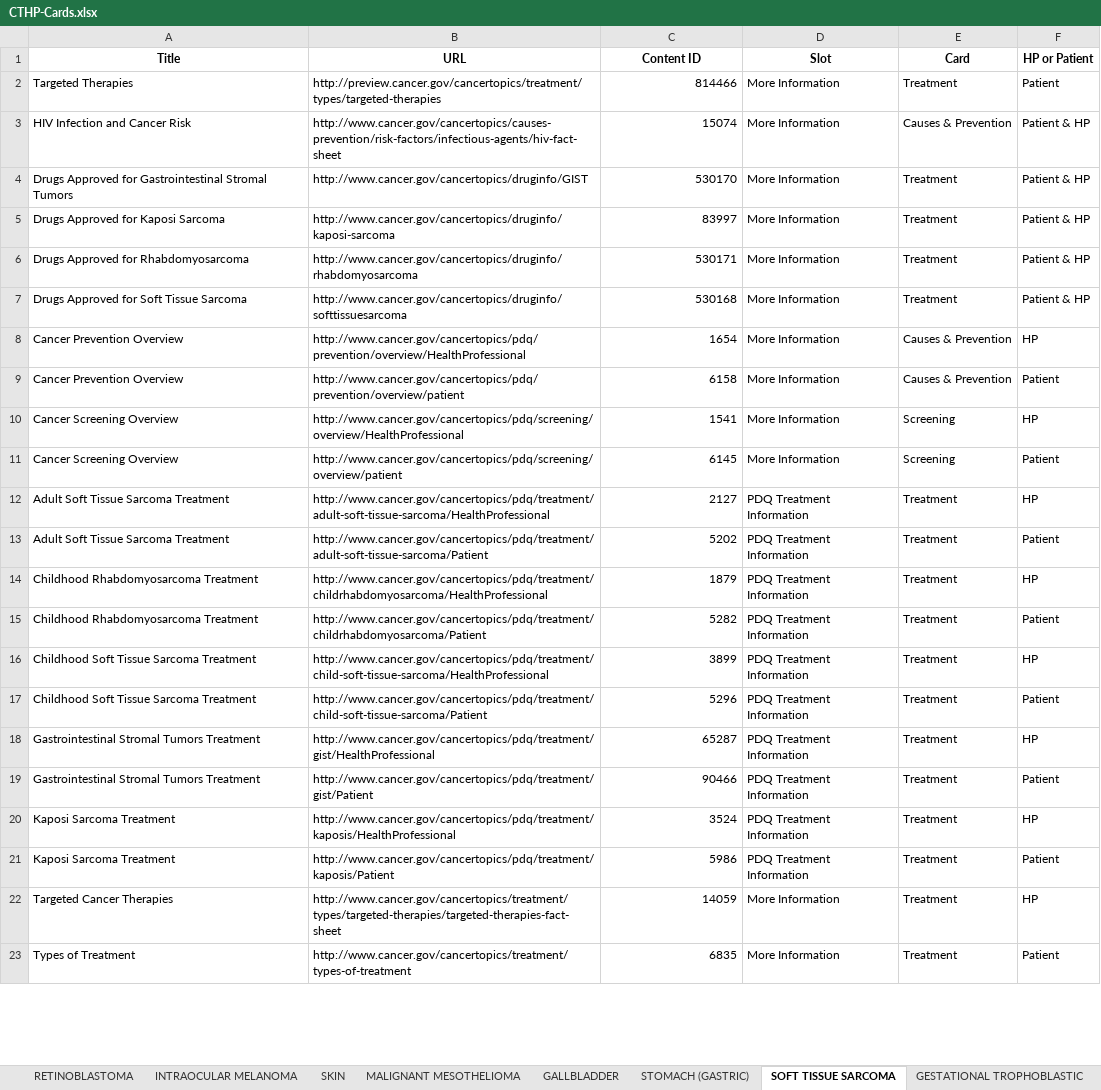
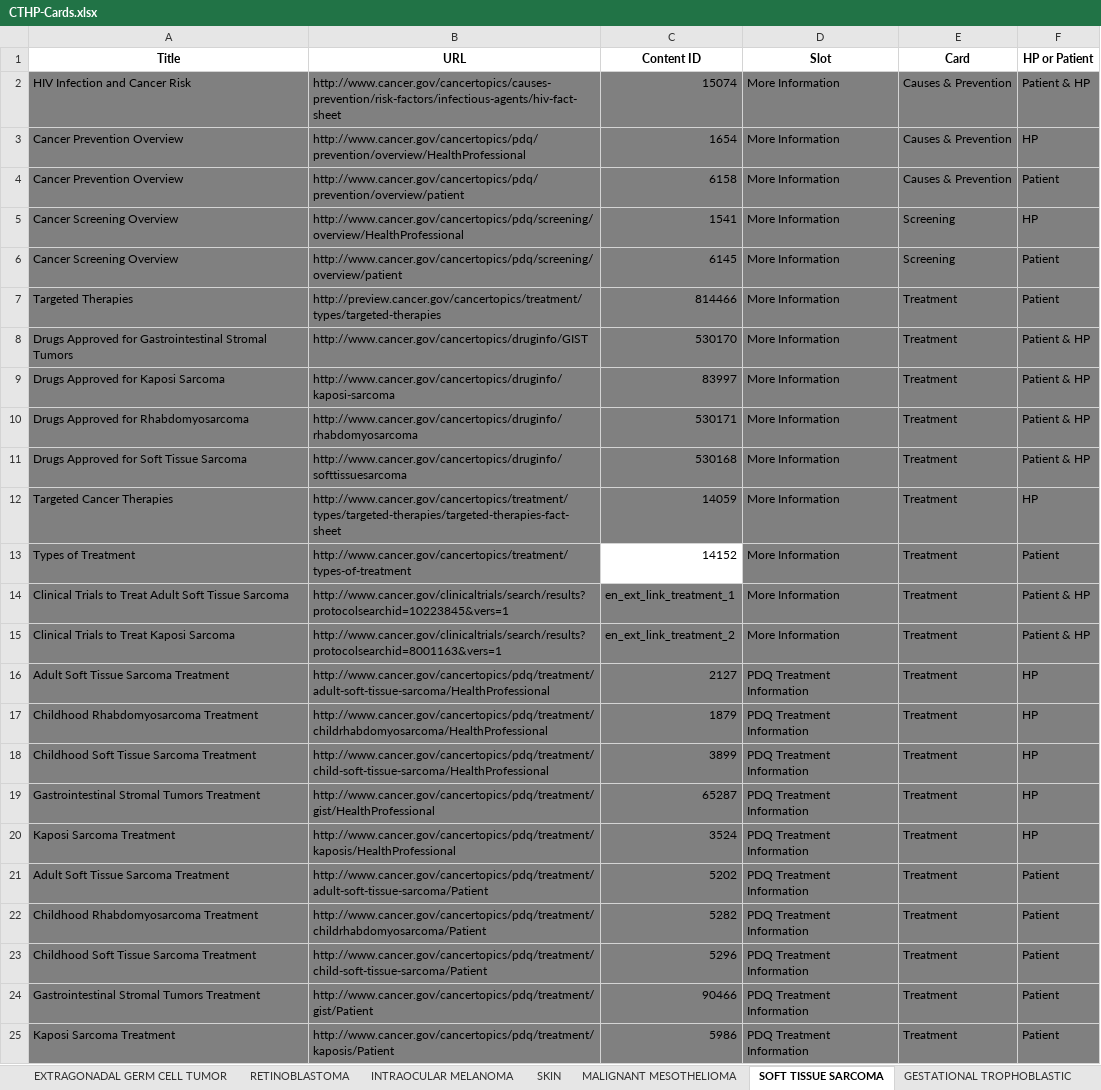
Before and after one commit to NCIOCPL/wcms-daisy, an Excel workbook: Daisy-xls/IA/CTHP-Cards.xlsx, sheet SOFT TISSUE SARCOMA, drawn as a sheet; only a part is shown; values as stored, in another font and other column widths than the file's, no borders; removed rows and columns are numbered as before the commit, all else as after; the diff covers the shown part only; the diff names each change by its address in the sheet, - before the commit and + after, or states it on an @@ line.

```diff
--- a/Daisy-xls/IA/CTHP-Cards.xlsx (sheet SOFT TISSUE SARCOMA)
+++ b/Daisy-xls/IA/CTHP-Cards.xlsx (sheet SOFT TISSUE SARCOMA)
@@ row 3 moved to row 2: HIV Infection and Cancer Risk @@
@@ row 8 moved to row 3: Cancer Prevention Overview @@
@@ row 9 moved to row 4: Cancer Prevention Overview @@
@@ row 10 moved to row 5: Cancer Screening Overview @@
@@ row 11 moved to row 6: Cancer Screening Overview @@
-A7:F7 fill: none
+A7:F7 fill: #808080
-A8:F11 fill: none
+A8:F11 fill: #808080
@@ row 22 moved to row 12: Targeted Cancer Therapies @@
+row 13: Types of Treatment | http://www.cancer.gov/cancertopics/treatment/types-of-treatment | 14152 | More Information | Treatment | Patient
+row 14: Clinical Trials to Treat Adult Soft Tissue Sarcoma | http://www.cancer.gov/clinicaltrials/search/results?protocolsearchid=10223845&vers=1 | en_ext_link_treatment_1 | More Information | Treatment | Patient & HP
+row 15: Clinical Trials to Treat Kaposi Sarcoma | http://www.cancer.gov/clinicaltrials/search/results?protocolsearchid=8001163&vers=1 | en_ext_link_treatment_2 | More Information | Treatment | Patient & HP
-A16:F16 fill: none
+A16:F16 fill: #808080
@@ row 14 moved to row 17: Childhood Rhabdomyosarcoma Treatment @@
@@ row 16 moved to row 18: Childhood Soft Tissue Sarcoma Treatment @@
@@ row 18 moved to row 19: Gastrointestinal Stromal Tumors Treatmen… @@
-A21:F21 fill: none
+A21:F21 fill: #808080
-A22:F22 fill: none
+A22:F22 fill: #808080
-A23:F23 fill: none
+A23:F23 fill: #808080
-A24:F24 fill: none
+A24:F24 fill: #808080
-A25:F25 fill: none
+A25:F25 fill: #808080
-row 23: Types of Treatment | http://www.cancer.gov/cancertopics/treatment/types-of-treatment | 6835 | More Information | Treatment | Patient
```
Also changed, not shown: 2 removed rows elsewhere in this sheet, sheet SKIN, sheet KIDNEY, sheet STOMACH (GASTRIC), sheet MULTIPLE MYELOMA, sheet MALIGNANT MESOTHELIOMA, sheet GALLBLADDER, 33 more sheets, other sheet tabs, 18 other files.
